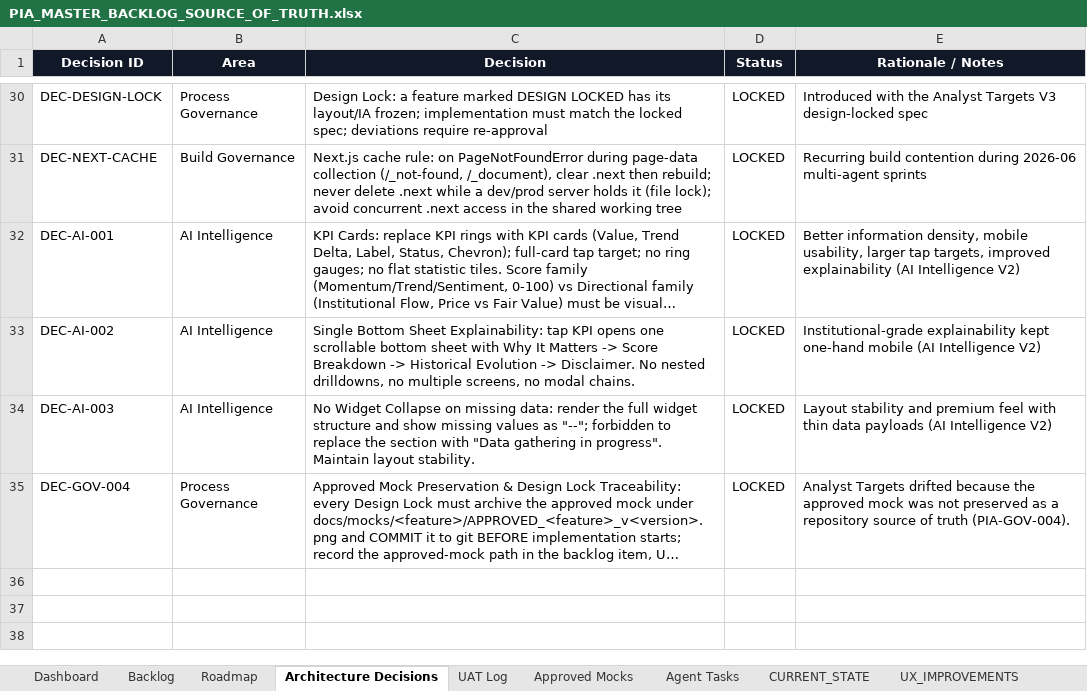
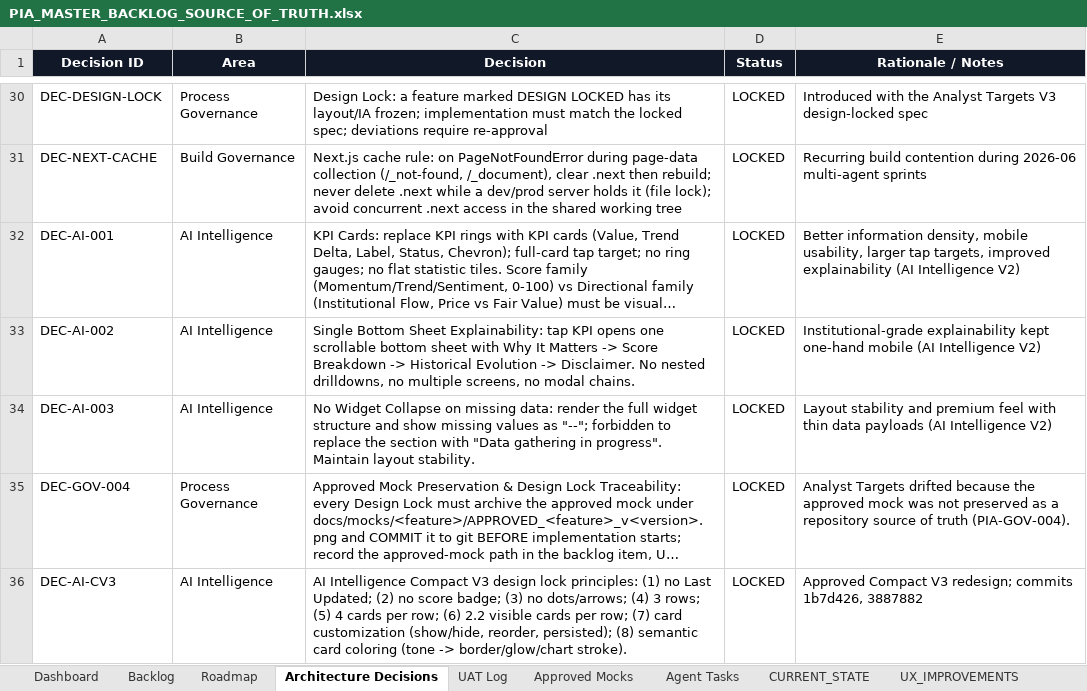
Before and after one commit to parmpr-ai/personal-investment-agent, an Excel workbook: docs/PIA_MASTER_BACKLOG_SOURCE_OF_TRUTH.xlsx, sheet Architecture Decisions, drawn as a sheet; only a part is shown, gaps mark what is left out; long unchanged cells end in …; values as stored, in another font and other column widths than the file's, no borders; table styles not drawn; the diff names each change by its address in the sheet, - before the commit and + after, or states it on an @@ line.

```diff
--- a/docs/PIA_MASTER_BACKLOG_SOURCE_OF_TRUTH.xlsx (sheet Architecture Decisions)
+++ b/docs/PIA_MASTER_BACKLOG_SOURCE_OF_TRUTH.xlsx (sheet Architecture Decisions)
+row 36: DEC-AI-CV3 | AI Intelligence | AI Intelligence Compact V3 design lock principles: (1) no Last Updated; (2) no score badge; (3) no dots/arrows; (4) 3 rows; (5) 4 cards per row; (6) 2.2 visible cards per row; (7) card customization (show/hide, reorder, persisted); (8) semantic card coloring (tone -> border/glow/chart stroke). | LOCKED | Approved Compact V3 redesign; commits 1b7d426, 3887882
```
Also changed, not shown: sheet Backlog, sheet CHANGELOG, 6 other files.
